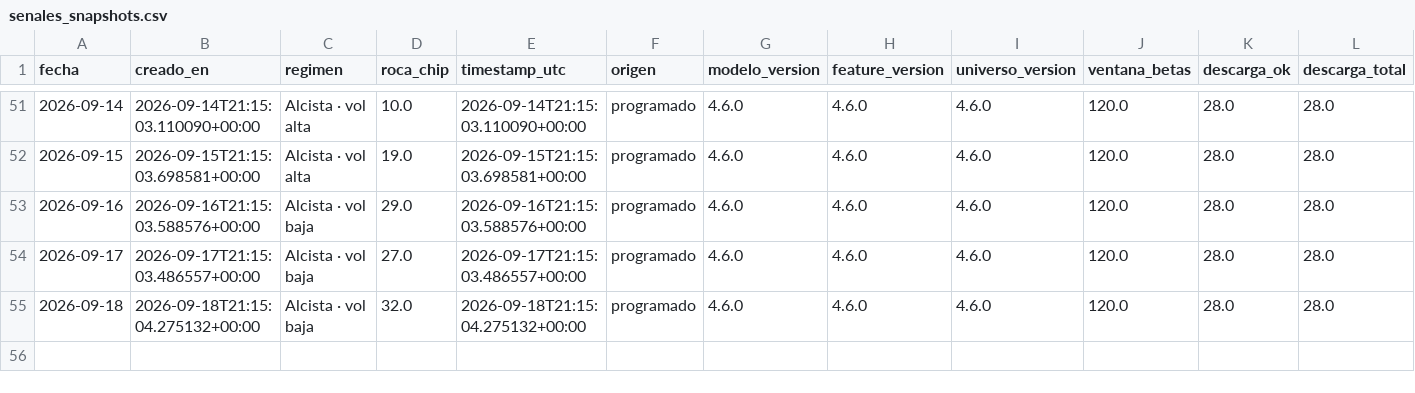
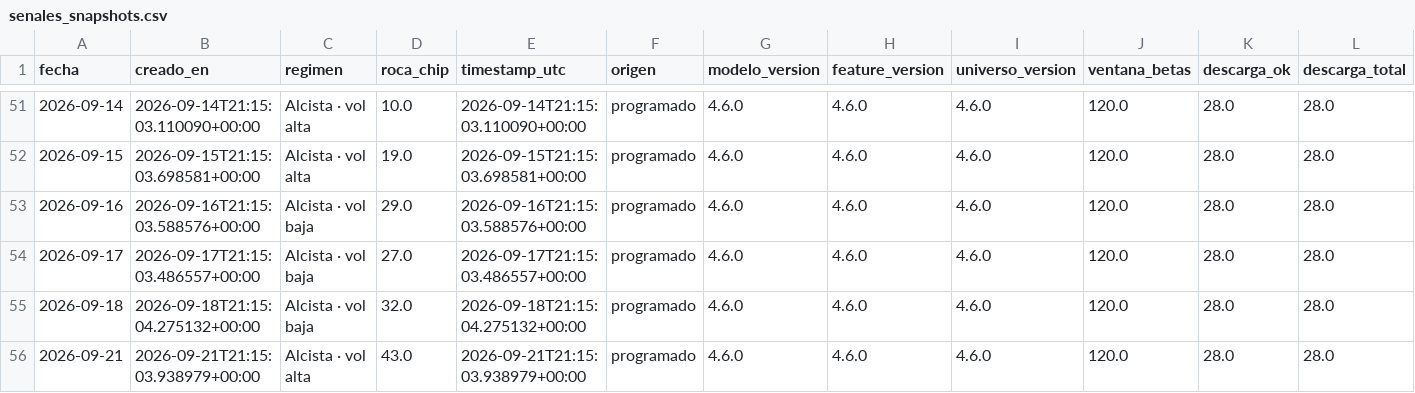
Before and after one commit to nicolasaraneda/mki-terminal, a CSV file: data/backups/senales_snapshots.csv, drawn as a sheet; only a part is shown, gaps mark what is left out; rows hold the shown columns only; the diff names each change by its address in the sheet, - before the commit and + after, or states it on an @@ line.

```diff
--- a/data/backups/senales_snapshots.csv
+++ b/data/backups/senales_snapshots.csv
+row 56: 2026-09-21 | 2026-09-21T21:15:03.938979+00:00 | Alcista · vol alta | 43.0 | 2026-09-21T21:15:03.938979+00:00 | programado | 4.6.0 | 4.6.0 | 4.6.0 | 120.0 | 28.0 | 28.0
```
Also changed, not shown: data/backups/senales_divergencias.csv, data/backups/senales_senales_ticker.csv, 3 other files.
